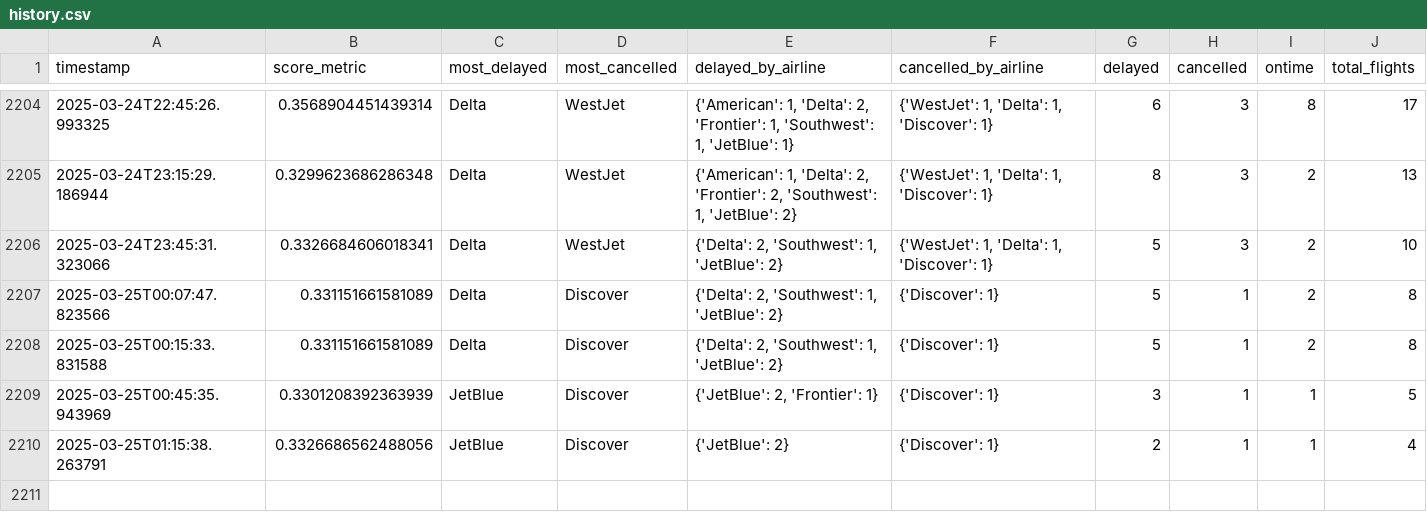
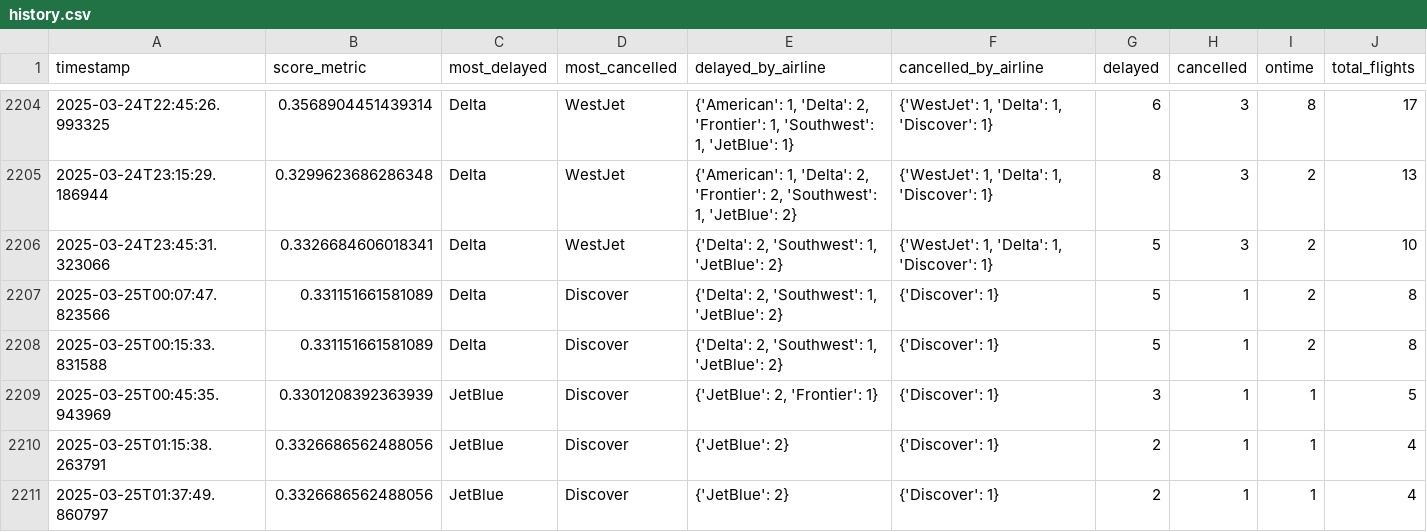
Before and after one commit to cruzdariel/how_is_mco_today, a CSV file: history.csv, drawn as a sheet; only a part is shown, gaps mark what is left out; rows hold the shown columns only; the diff names each change by its address in the sheet, - before the commit and + after, or states it on an @@ line.

Commit message:
Auto-update CSV

```diff
--- a/history.csv
+++ b/history.csv
+row 2211: 2025-03-25T01:37:49.860797 | 0.3326686562488056 | JetBlue | Discover | {'JetBlue': 2} | {'Discover': 1} | 2 | 1 | 1 | 4
```
